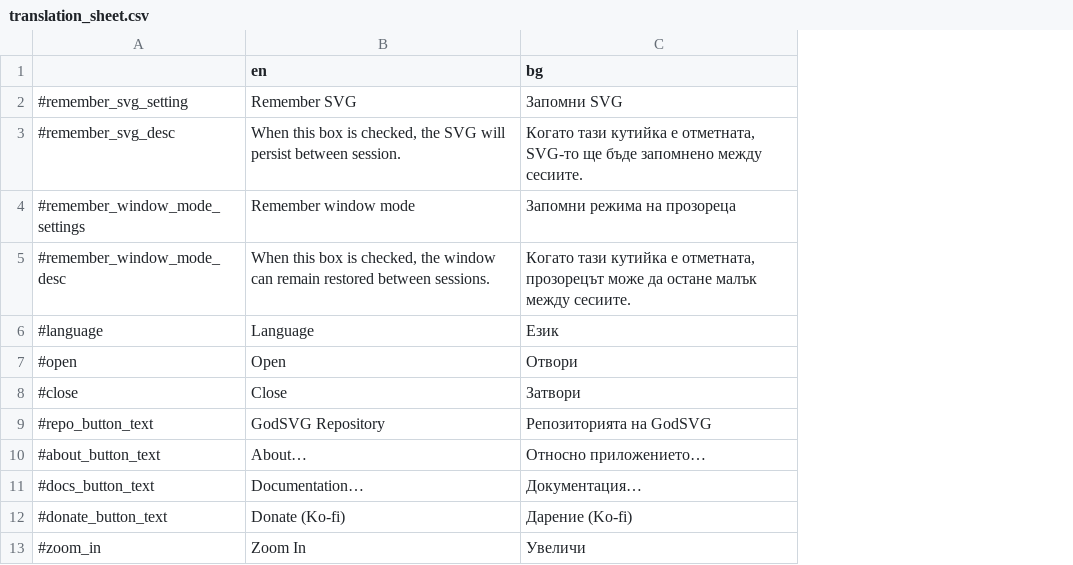
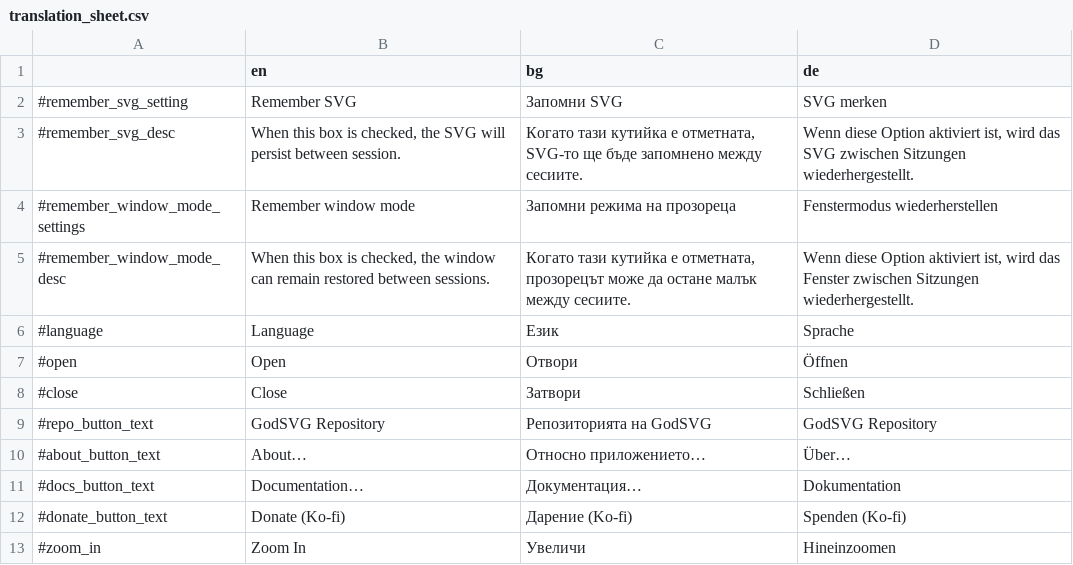
Before and after one commit to MewPurPur/GodSVG, a CSV file: translations/translation_sheet.csv, drawn as a sheet; only a part is shown; the diff names each change by its address in the sheet, - before the commit and + after, or states it on an @@ line.

Commit message:
Add German Translation

```diff
--- a/translations/translation_sheet.csv
+++ b/translations/translation_sheet.csv
+column D (de), rows 2-13: SVG merken | Wenn diese Option aktiviert ist, wird das SVG zwischen Sitzungen wiederhergestellt. | Fenstermodus wiederherstellen | Wenn diese Option aktiviert ist, wird das Fenster zwischen Sitzungen wiederhergestellt. | Sprache | Öffnen | Schließen | GodSVG Repository | Über… | Dokumentation | Spenden (Ko-fi) | Hineinzoomen
```
Also changed, not shown: 3 other files.
